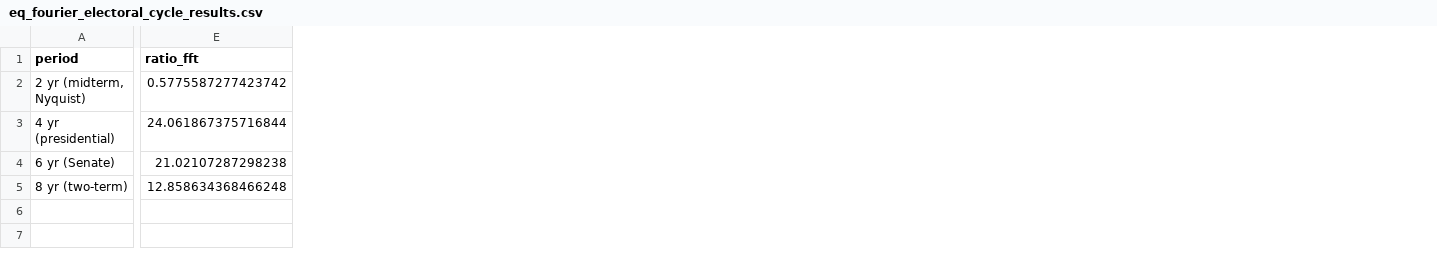
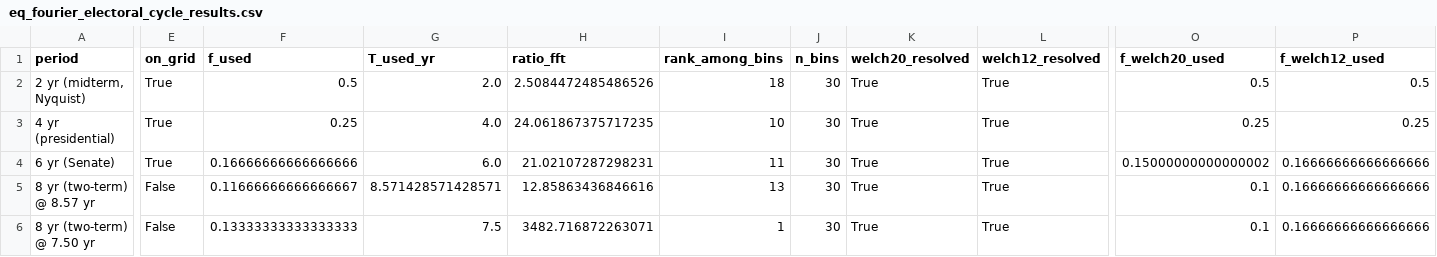
Before and after one commit to th30d0re/TheOriginalPower, a CSV file: Paper/data/eq_fourier_electoral_cycle_results.csv, drawn as a sheet; only a part is shown, gaps mark what is left out; removed rows and columns are numbered as before the commit, all else as after; rows hold the shown columns only; the diff covers the shown part only; the diff names each change by its address in the sheet, - before the commit and + after, or states it on an @@ line.

```diff
--- a/Paper/data/eq_fourier_electoral_cycle_results.csv
+++ b/Paper/data/eq_fourier_electoral_cycle_results.csv
+column E (on_grid), rows 2-4: all True
+column F (f_used), rows 2-4: 0.5 | 0.25 | 0.16666666666666666
+column G (T_used_yr), rows 2-4: 2.0 | 4.0 | 6.0
+column I (rank_among_bins), rows 2-4: 18 | 10 | 11
+column J (n_bins), rows 2-4: all 30
+column K (welch20_resolved), rows 2-4: all True
+column L (welch12_resolved), rows 2-4: all True
+column O (f_welch20_used), rows 2-4: 0.5 | 0.25 | 0.15000000000000002
+column P (f_welch12_used), rows 2-4: 0.5 | 0.25 | 0.16666666666666666
-H2 (ratio_fft): 0.5775587277423742
+H2 (ratio_fft): 2.5084472485486526
-H3 (ratio_fft): 24.061867375716844
+H3 (ratio_fft): 24.061867375717235
-H4 (ratio_fft): 21.02107287298238
+H4 (ratio_fft): 21.02107287298231
-row 5: 8 yr (two-term) | 12.858634368466248
+row 5: 8 yr (two-term) @ 8.57 yr | False | 0.11666666666666667 | 8.571428571428571 | 12.85863436846616 | 13 | 30 | True | True | 0.1 | 0.16666666666666666
+row 6: 8 yr (two-term) @ 7.50 yr | False | 0.13333333333333333 | 7.5 | 3482.716872263071 | 1 | 30 | True | True | 0.1 | 0.16666666666666666
```
Also changed, not shown: 18 edited cells elsewhere in this file, Paper/data/eq_fourier_electoral_cycle_google_trends_results.csv, 10 other files.
